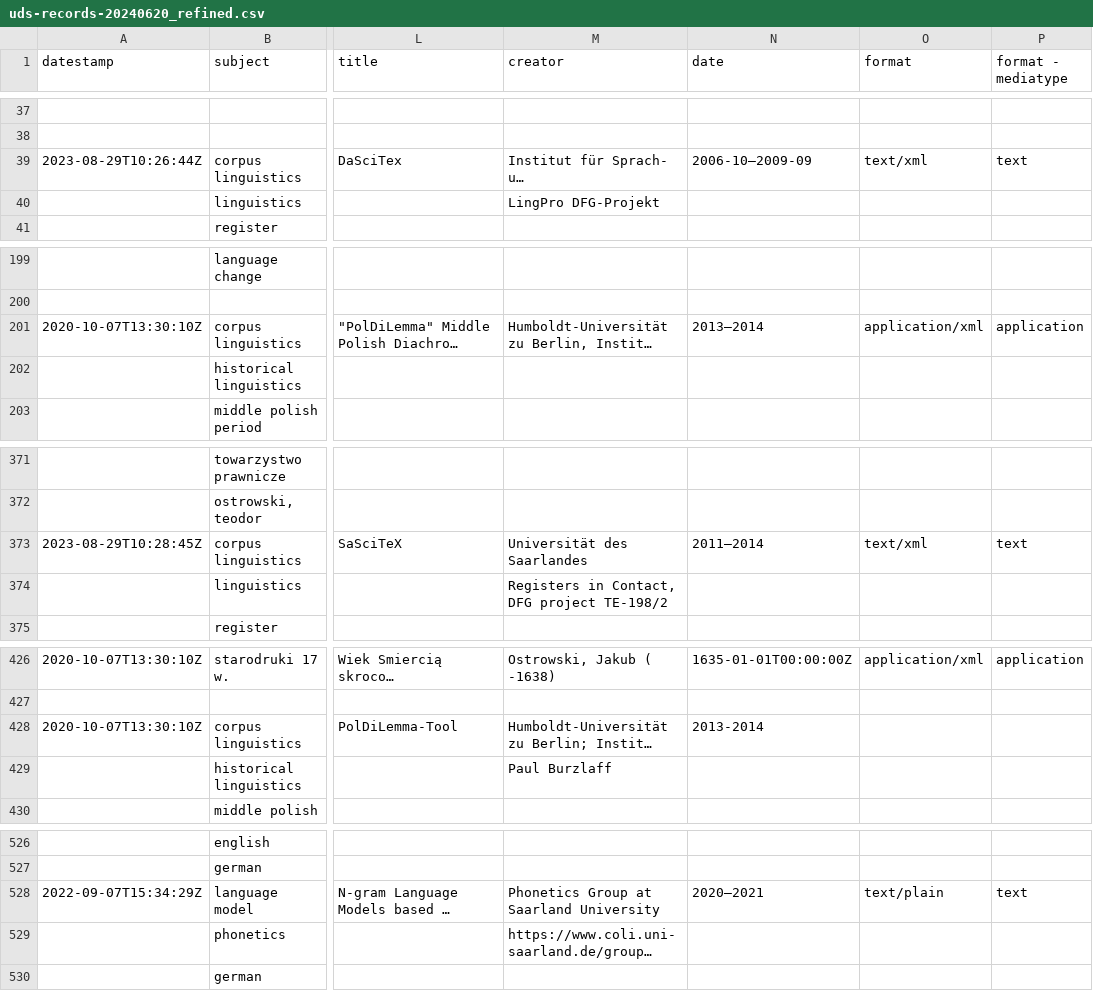
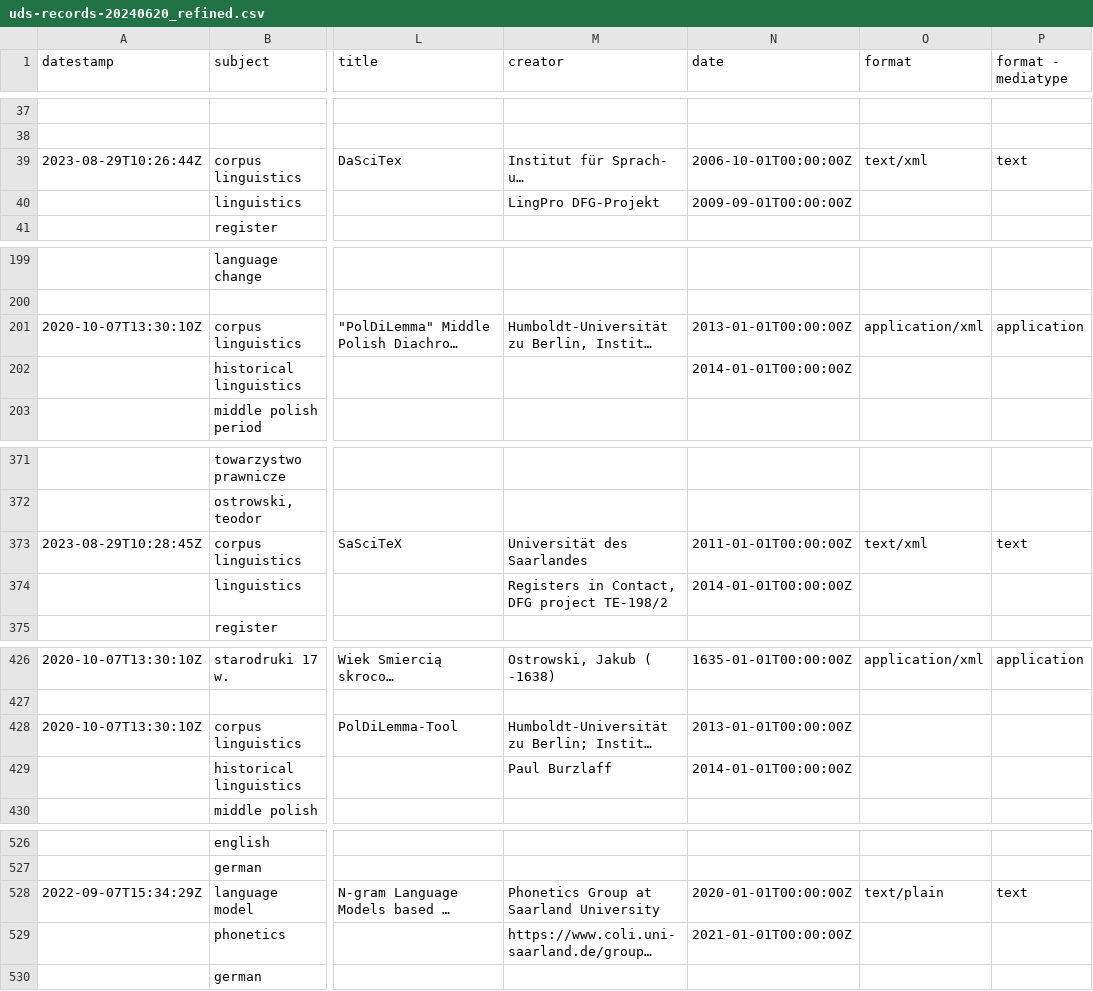
Before and after one commit to MarieMaurerDDM/research_data_repositories, a CSV file: data/refined/clarin/uds/uds-records-20240620_refined.csv, drawn as a sheet; only a part is shown, gaps mark what is left out; long unchanged cells end in …; the diff names each change by its address in the sheet, - before the commit and + after, or states it on an @@ line.

```diff
--- a/data/refined/clarin/uds/uds-records-20240620_refined.csv
+++ b/data/refined/clarin/uds/uds-records-20240620_refined.csv
-N39 (date): 2006-10–2009-09
+N39 (date): 2006-10-01T00:00:00Z
-N40 (date): (empty)
+N40 (date): 2009-09-01T00:00:00Z
-N201 (date): 2013–2014
+N201 (date): 2013-01-01T00:00:00Z
-N202 (date): (empty)
+N202 (date): 2014-01-01T00:00:00Z
-N373 (date): 2011–2014
+N373 (date): 2011-01-01T00:00:00Z
-N374 (date): (empty)
+N374 (date): 2014-01-01T00:00:00Z
-N428 (date): 2013-2014
+N428 (date): 2013-01-01T00:00:00Z
-N429 (date): (empty)
+N429 (date): 2014-01-01T00:00:00Z
-N528 (date): 2020–2021
+N528 (date): 2020-01-01T00:00:00Z
-N529 (date): (empty)
+N529 (date): 2021-01-01T00:00:00Z
```
Also changed, not shown: data/refined/clarin/saw/saw-records-20240620_refined.csv, 7 other files.
